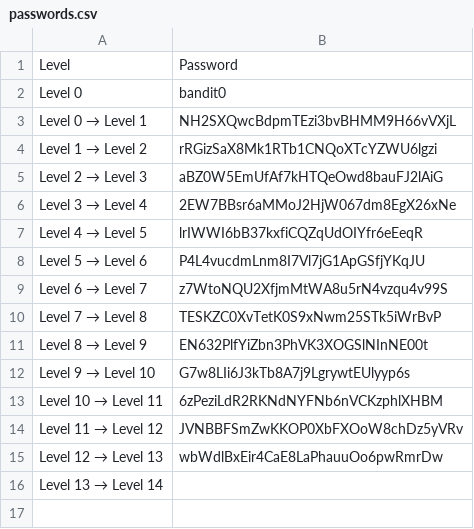
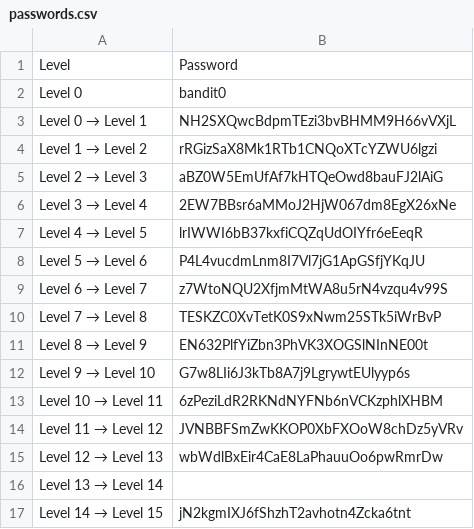
Before and after one commit to albertopformoso/OverTheWire-Wargames, a CSV file: docs/bandit/passwords.csv, drawn as a sheet; the diff names each change by its address in the sheet, - before the commit and + after, or states it on an @@ line.

Commit message:
added level 14 -> level 15

```diff
--- a/docs/bandit/passwords.csv
+++ b/docs/bandit/passwords.csv
+row 17: Level 14 → Level 15 | jN2kgmIXJ6fShzhT2avhotn4Zcka6tnt
```
Also changed, not shown: 1 other file.
